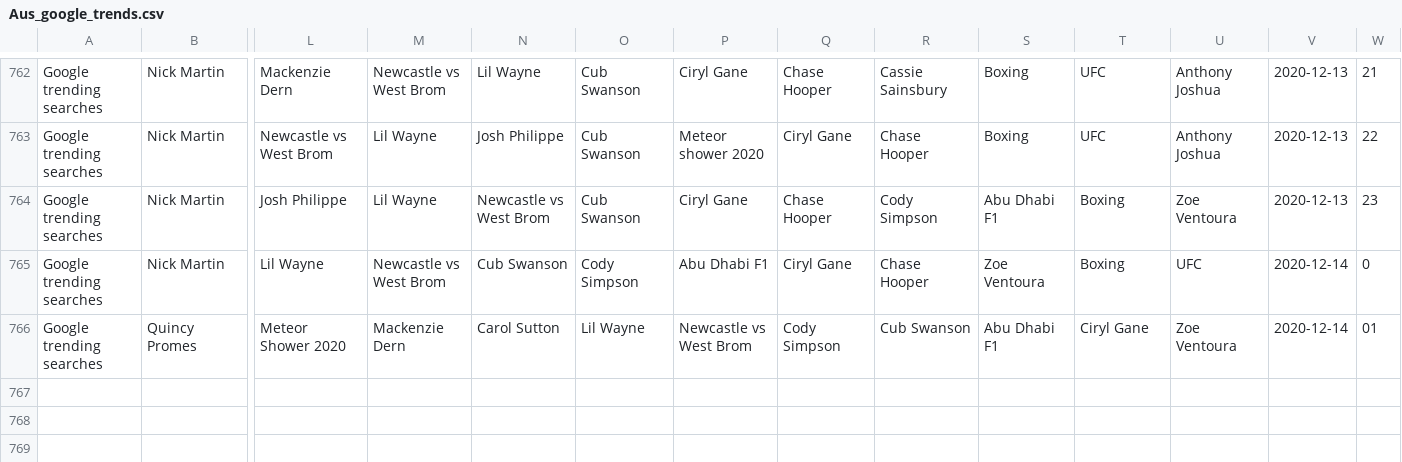
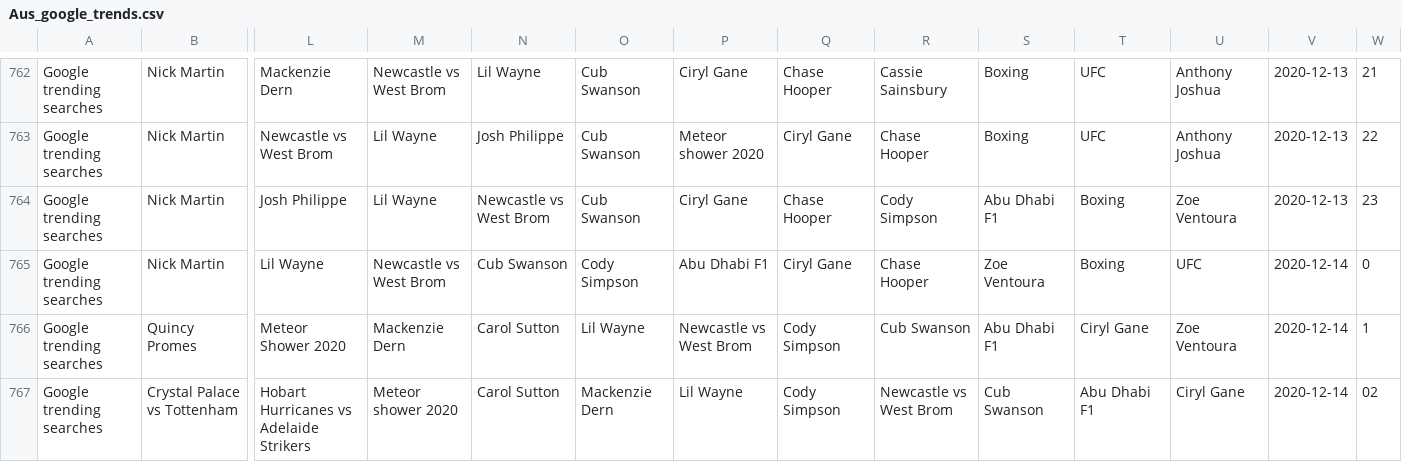
Before and after one commit to joshnicholas/data, a CSV file: Aus_google_trends.csv, drawn as a sheet; only a part is shown, gaps mark what is left out; rows hold the shown columns only; the diff names each change by its address in the sheet, - before the commit and + after, or states it on an @@ line.

Commit message:
Latest data: Sun Dec 13 16:38:15 UTC 2020

```diff
--- a/Aus_google_trends.csv
+++ b/Aus_google_trends.csv
-W766: 01
+W766: 1
+row 767: Google trending searches | Crystal Palace vs Tottenham | Hobart Hurricanes vs Adelaide Strikers | Meteor shower 2020 | Carol Sutton | Mackenzie Dern | Lil Wayne | Cody Simpson | Newcastle vs West Brom | Cub Swanson | Abu Dhabi F1 | Ciryl Gane | 2020-12-14 | 02
```
